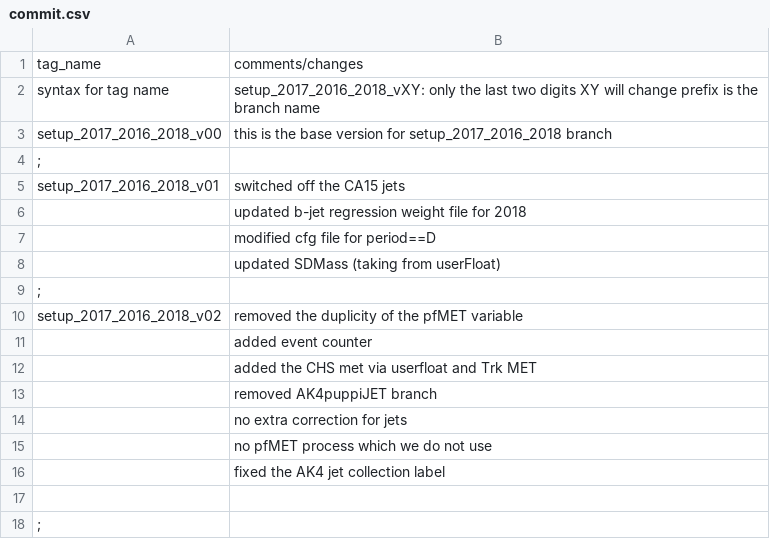
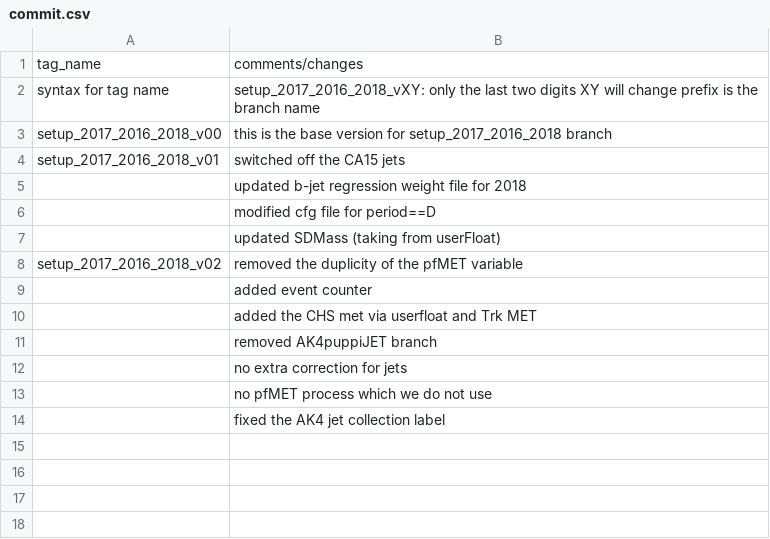
Before and after one commit to tiwariPC/ExoPieElement, a CSV file: commit.csv, drawn as a sheet; the diff names each change by its address in the sheet, - before the commit and + after, or states it on an @@ line.

Commit message:
updated commit csv for new tag

```diff
--- a/commit.csv
+++ b/commit.csv
-row 4: ;
-row 9: ;
-row 17: (empty)
-row 18: ;
```
